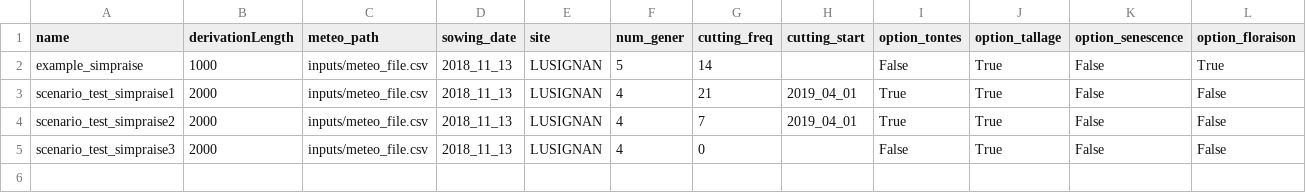
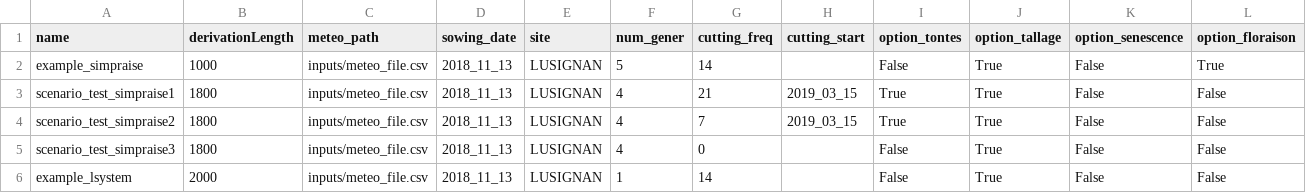
Before and after one commit to mauwoussen/lgrass, a CSV file: lgrass/inputs/plan_simulation.csv, drawn as a sheet; only a part is shown; rows hold the shown columns only; the diff names each change by its address in the sheet, - before the commit and + after, or states it on an @@ line.

```diff
--- a/lgrass/inputs/plan_simulation.csv
+++ b/lgrass/inputs/plan_simulation.csv
-B3:B5 (derivationLength): 2000
+B3:B5 (derivationLength): 1800
-H3:H4 (cutting_start): 2019_04_01
+H3:H4 (cutting_start): 2019_03_15
+row 6: example_lsystem | 2000 | inputs/meteo_file.csv | 2018_11_13 | LUSIGNAN | 1 | 14 |  | False | True | False | False
```
Also changed, not shown: lgrass/inputs/meteo_file.csv, 17 other files.
